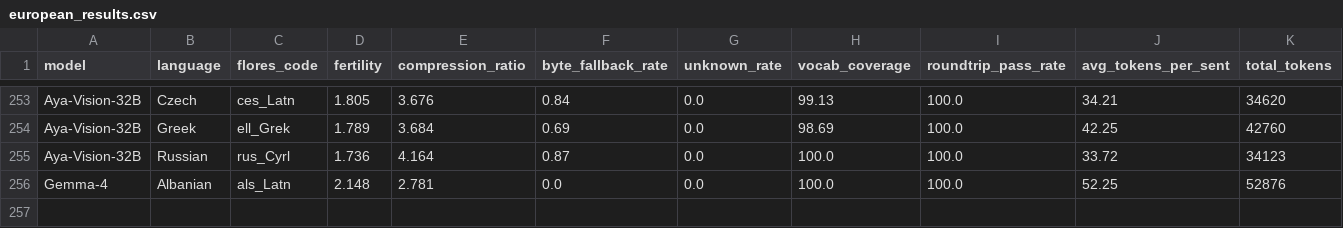
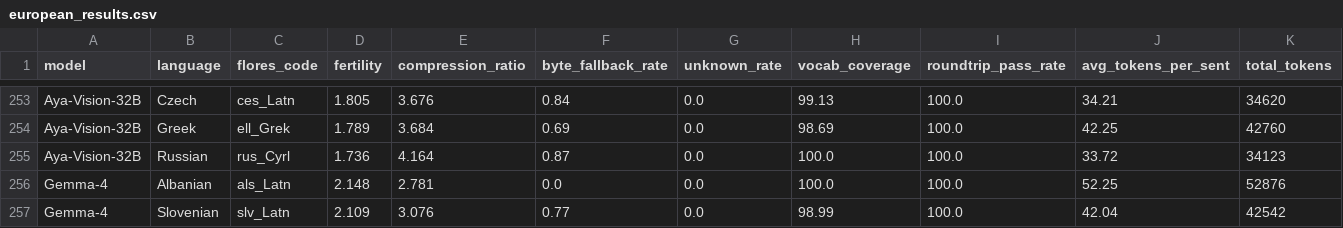
Before and after one commit to homingos/flamai-multilingual-eval-framework, a CSV file: data/european_results.csv, drawn as a sheet; only a part is shown, gaps mark what is left out; rows hold the shown columns only; the diff names each change by its address in the sheet, - before the commit and + after, or states it on an @@ line.

Commit message:
add Gemma-4 baselines for 15 missing EU languages

```diff
--- a/data/european_results.csv
+++ b/data/european_results.csv
+row 257: Gemma-4 | Slovenian | slv_Latn | 2.109 | 3.076 | 0.77 | 0.0 | 98.99 | 100.0 | 42.04 | 42542
```
Also changed, not shown: 1 other file.
